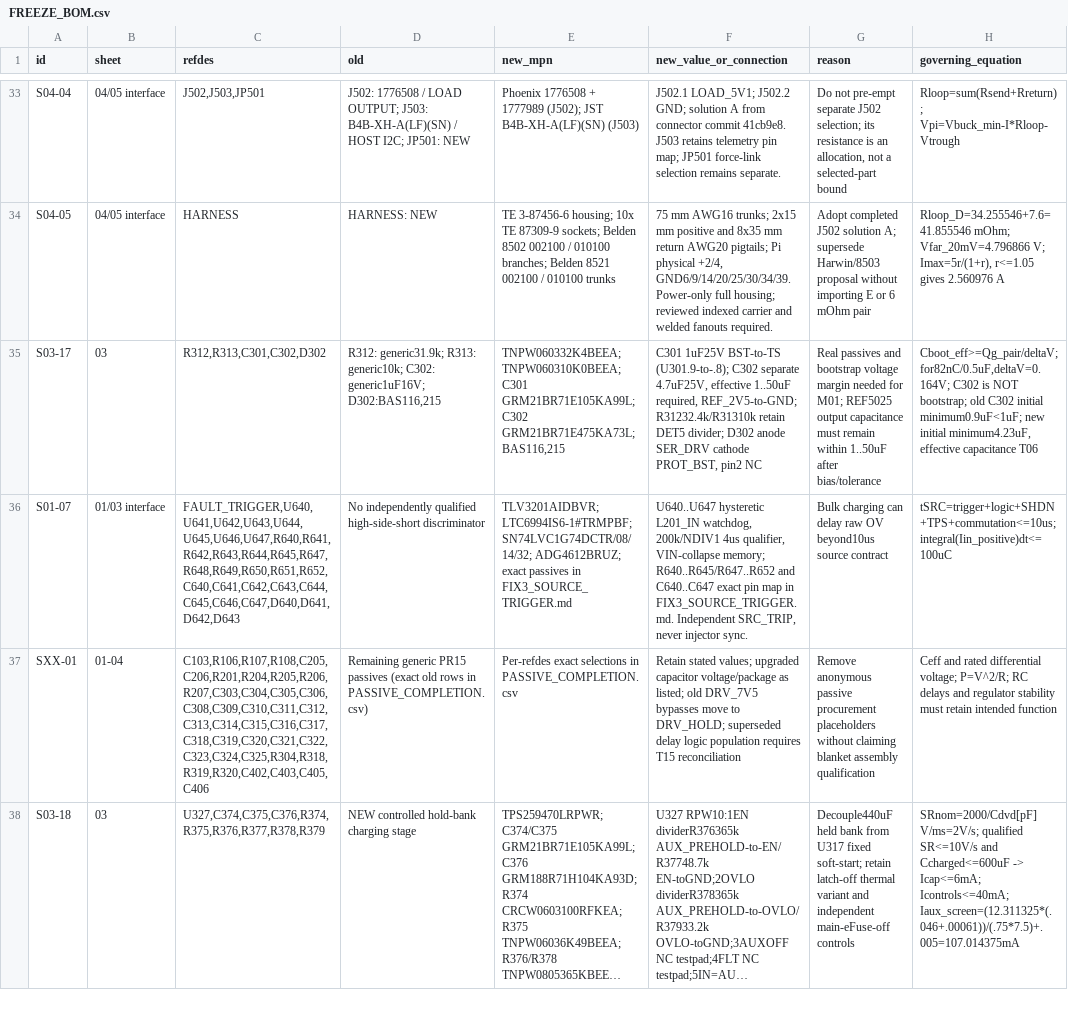
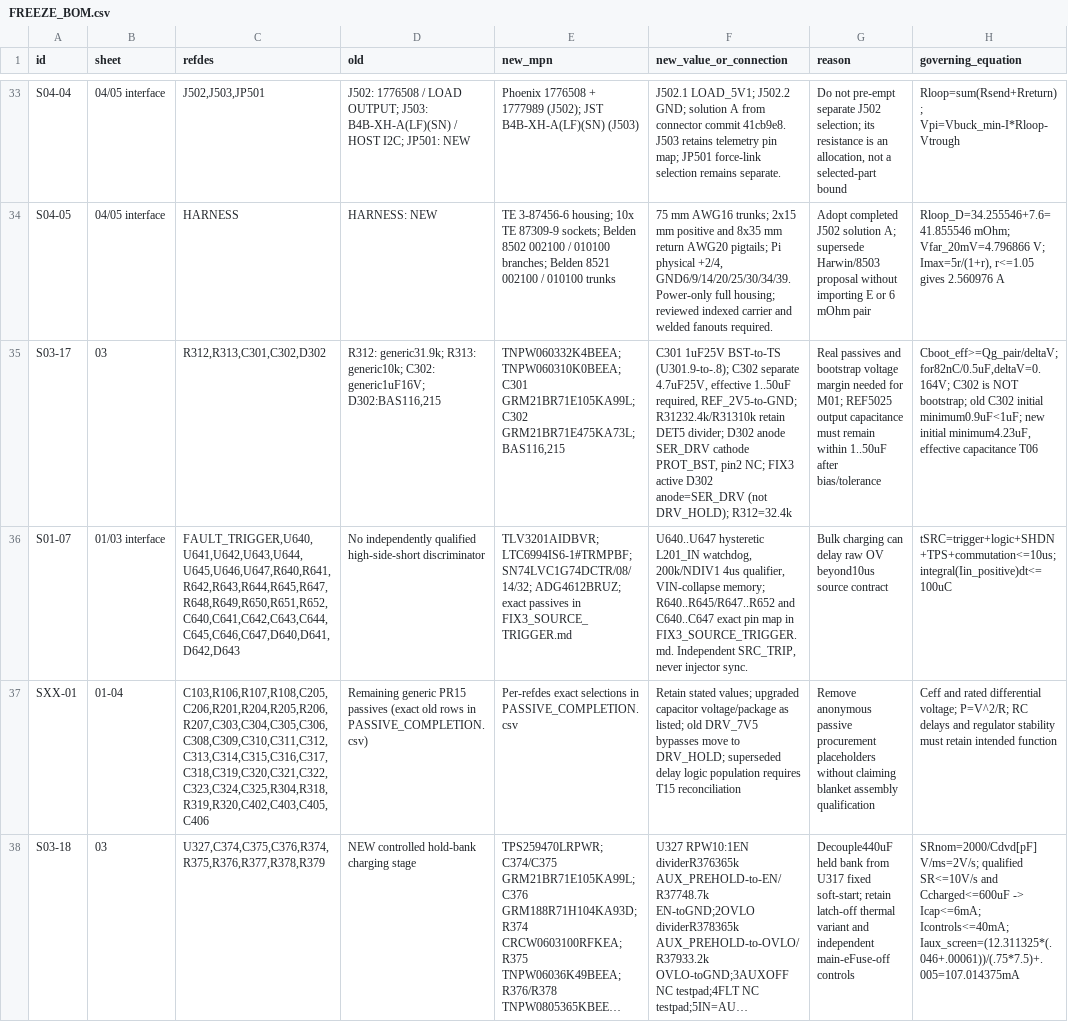
Before and after one commit to KaiserRichard/edge-ai-smart-power-module, a CSV file: docs/evidence/r2/gate4a/FREEZE_BOM.csv, drawn as a sheet; only a part is shown, gaps mark what is left out; long unchanged cells end in …; the diff covers the shown part only; the diff names each change by its address in the sheet, - before the commit and + after, or states it on an @@ line.

```diff
--- a/docs/evidence/r2/gate4a/FREEZE_BOM.csv
+++ b/docs/evidence/r2/gate4a/FREEZE_BOM.csv
-F35 (new_value_or_connection): …PROT_BST, pin2 NC
+F35 (new_value_or_connection): …PROT_BST, pin2 NC; FIX3 active D302 anode=SER_DRV (not DRV_HOLD); R312=32.4k
```
Also changed, not shown: 1 added row and 7 edited cells elsewhere in this file, docs/evidence/r2/gate4a/FIX3_FIXTURE_NETLIST.csv, 32 other files.
